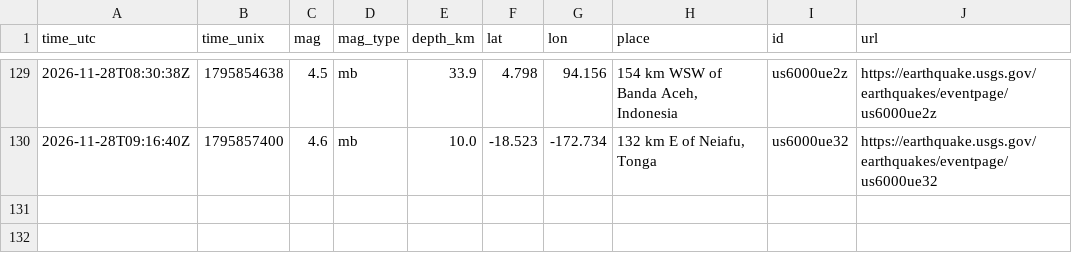
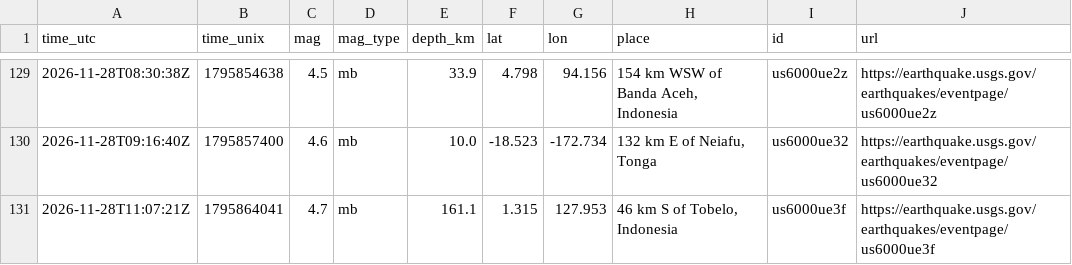
Before and after one commit to Geebs369/realaether, a CSV file: logger/data/quakes.csv, drawn as a sheet; only a part is shown, gaps mark what is left out; the diff names each change by its address in the sheet, - before the commit and + after, or states it on an @@ line.

```diff
--- a/logger/data/quakes.csv
+++ b/logger/data/quakes.csv
+row 131: 2026-11-28T11:07:21Z | 1795864041 | 4.7 | mb | 161.1 | 1.315 | 127.953 | 46 km S of Tobelo, Indonesia | us6000ue3f | https://earthquake.usgs.gov/earthquakes/eventpage/us6000ue3f
```
Also changed, not shown: 53 other files.
